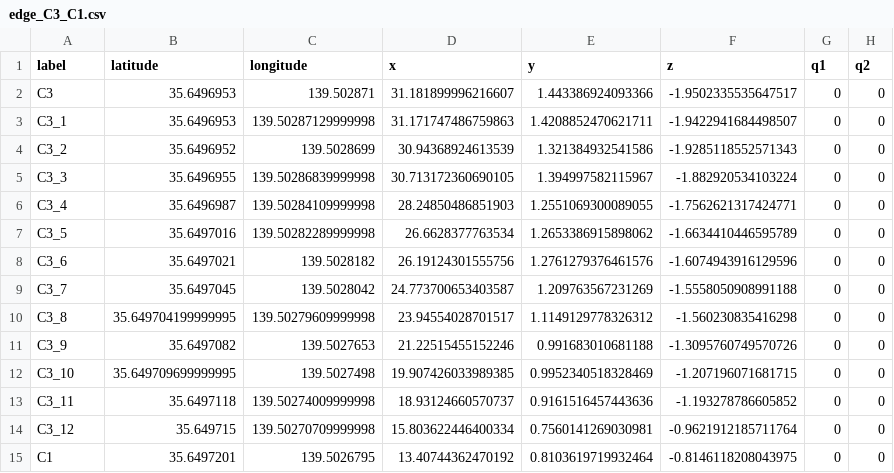
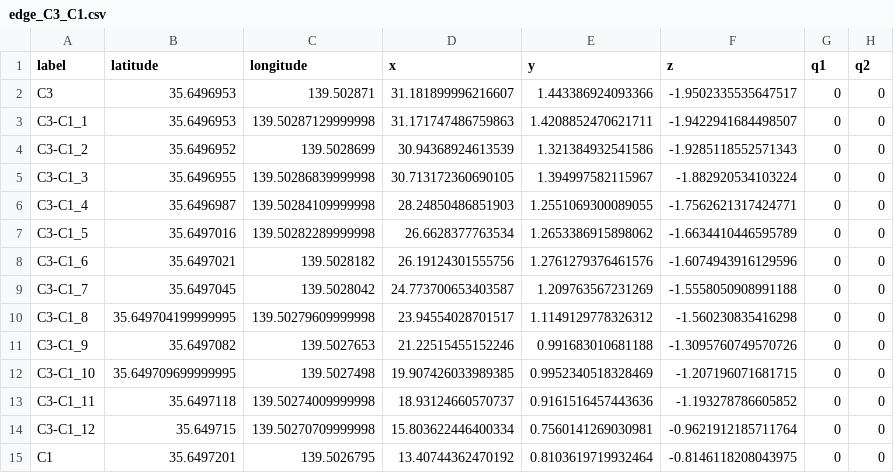
Before and after one commit to kazoga/tc2025, a CSV file: ros2_src/route_planner/routes/inagi/variable/segments/edge_C3_C1.csv, drawn as a sheet; only a part is shown; the diff names each change by its address in the sheet, - before the commit and + after, or states it on an @@ line.

```diff
--- a/ros2_src/route_planner/routes/inagi/variable/segments/edge_C3_C1.csv
+++ b/ros2_src/route_planner/routes/inagi/variable/segments/edge_C3_C1.csv
-A3 (label): C3_1
+A3 (label): C3-C1_1
-A4 (label): C3_2
+A4 (label): C3-C1_2
-A5 (label): C3_3
+A5 (label): C3-C1_3
-A6 (label): C3_4
+A6 (label): C3-C1_4
-A7 (label): C3_5
+A7 (label): C3-C1_5
-A8 (label): C3_6
+A8 (label): C3-C1_6
-A9 (label): C3_7
+A9 (label): C3-C1_7
-A10 (label): C3_8
+A10 (label): C3-C1_8
-A11 (label): C3_9
+A11 (label): C3-C1_9
-A12 (label): C3_10
+A12 (label): C3-C1_10
-A13 (label): C3_11
+A13 (label): C3-C1_11
-A14 (label): C3_12
+A14 (label): C3-C1_12
```
Also changed, not shown: ros2_src/route_planner/routes/inagi/variable/edges.csv, ros2_src/route_planner/routes/inagi/variable/segments/edge_C1_C7.csv, 31 other files.
